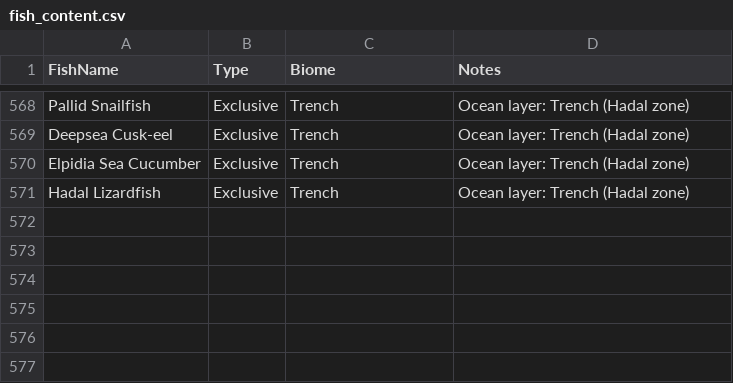
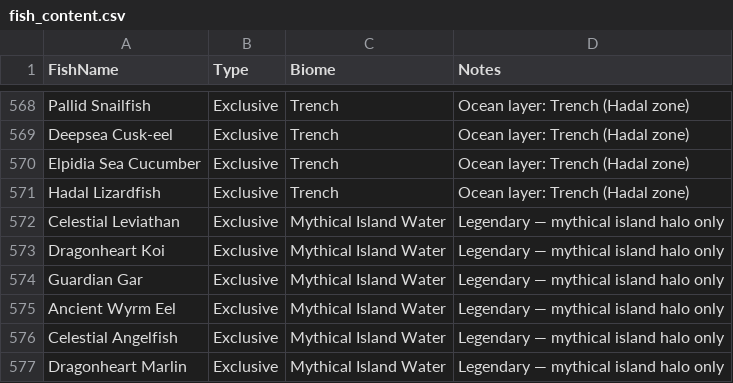
Before and after one commit to ReesMehorst/Hook-Horizon, a CSV file: Assets/HookAndHorizon/Content/fish_content.csv, drawn as a sheet; only a part is shown, gaps mark what is left out.

```diff
--- a/Assets/HookAndHorizon/Content/fish_content.csv
+++ b/Assets/HookAndHorizon/Content/fish_content.csv
@@ -571 +571,7 @@ Elpidia Sea Cucumber,Exclusive,Trench,Ocean layer: Trench (Hadal zone)
 Hadal Lizardfish,Exclusive,Trench,Ocean layer: Trench (Hadal zone)
+Celestial Leviathan,Exclusive,Mythical Island Water,Legendary — mythical island halo only
+Dragonheart Koi,Exclusive,Mythical Island Water,Legendary — mythical island halo only
+Guardian Gar,Exclusive,Mythical Island Water,Legendary — mythical island halo only
+Ancient Wyrm Eel,Exclusive,Mythical Island Water,Legendary — mythical island halo only
+Celestial Angelfish,Exclusive,Mythical Island Water,Legendary — mythical island halo only
+Dragonheart Marlin,Exclusive,Mythical Island Water,Legendary — mythical island halo only
```
Also changed, not shown: 10 other files.
